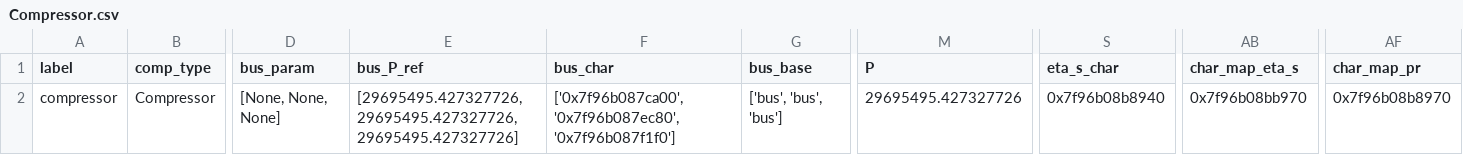
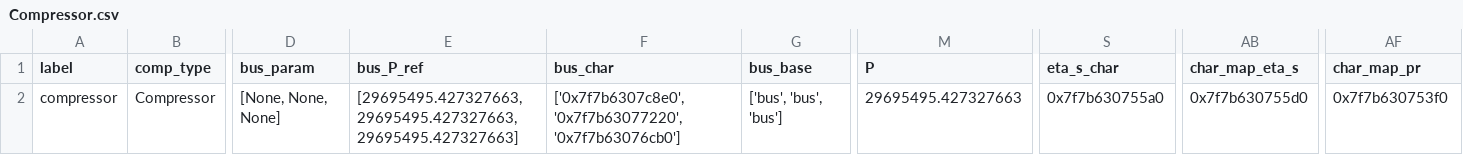
Before and after one commit to aburabazam/Chemical-Exergy-in-TESPy, a CSV file: stable/components/Compressor.csv, drawn as a sheet; only a part is shown, gaps mark what is left out; the diff names each change by its address in the sheet, - before the commit and + after, or states it on an @@ line.

```diff
--- a/stable/components/Compressor.csv
+++ b/stable/components/Compressor.csv
-E2 (bus_P_ref): [29695495.427327726, 29695495.427327726, 29695495.427327726]
+E2 (bus_P_ref): [29695495.427327663, 29695495.427327663, 29695495.427327663]
-F2 (bus_char): ['0x7f96b087ca00', '0x7f96b087ec80', '0x7f96b087f1f0']
+F2 (bus_char): ['0x7f7b6307c8e0', '0x7f7b63077220', '0x7f7b63076cb0']
-M2 (P): 29695495.427327726
+M2 (P): 29695495.427327663
-S2 (eta_s_char): 0x7f96b08b8940
+S2 (eta_s_char): 0x7f7b630755a0
-AB2 (char_map_eta_s): 0x7f96b08bb970
+AB2 (char_map_eta_s): 0x7f7b630755d0
-AF2 (char_map_pr): 0x7f96b08b8970
+AF2 (char_map_pr): 0x7f7b630753f0
```
Also changed, not shown: stable/components/DiabaticCombustionChamber.csv, stable/components/HeatExchanger.csv, 9 other files.
